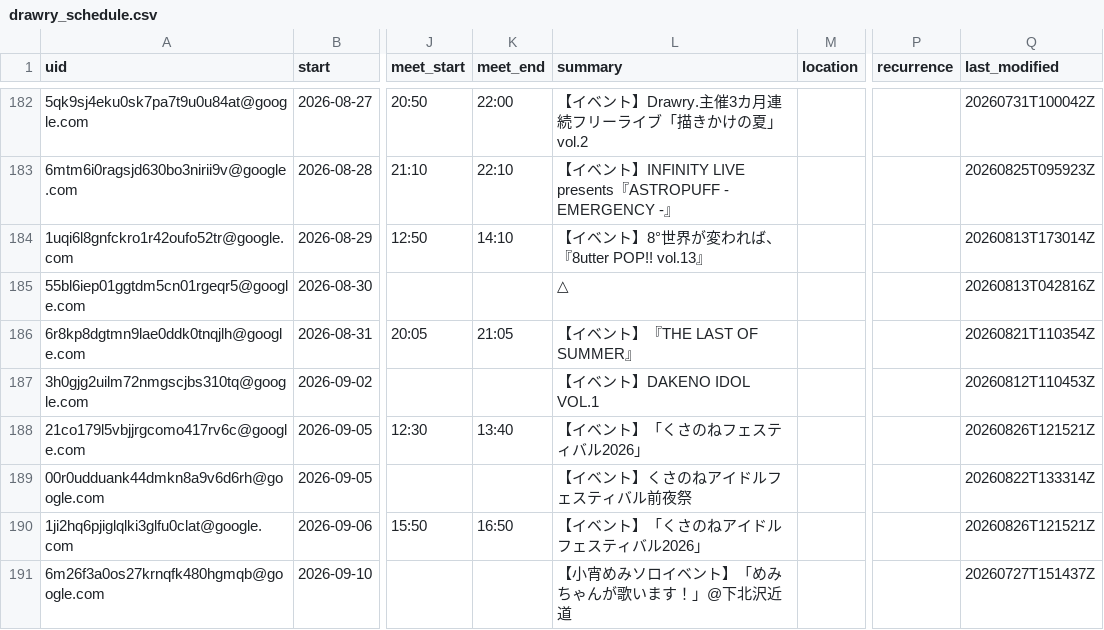
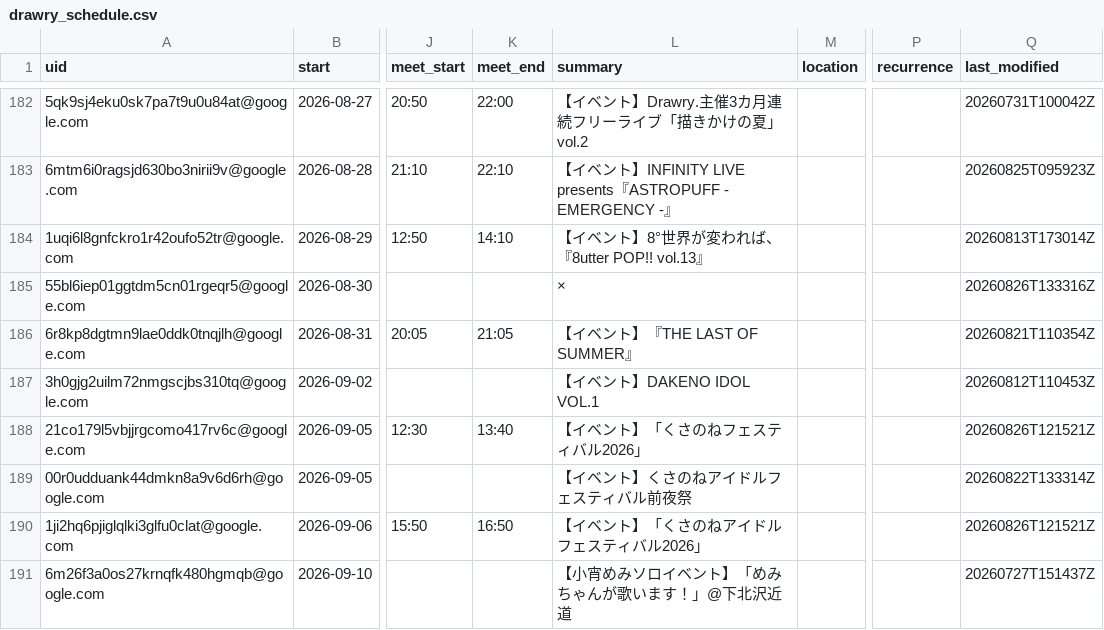
Before and after one commit to ganbaramen/drawrydb, a CSV file: data/generated/drawry_schedule.csv, drawn as a sheet; only a part is shown, gaps mark what is left out; the diff names each change by its address in the sheet, - before the commit and + after, or states it on an @@ line.

```diff
--- a/data/generated/drawry_schedule.csv
+++ b/data/generated/drawry_schedule.csv
-L185 (summary): △
+L185 (summary): ×
-Q185 (last_modified): 20260813T042816Z
+Q185 (last_modified): 20260826T133316Z
```
